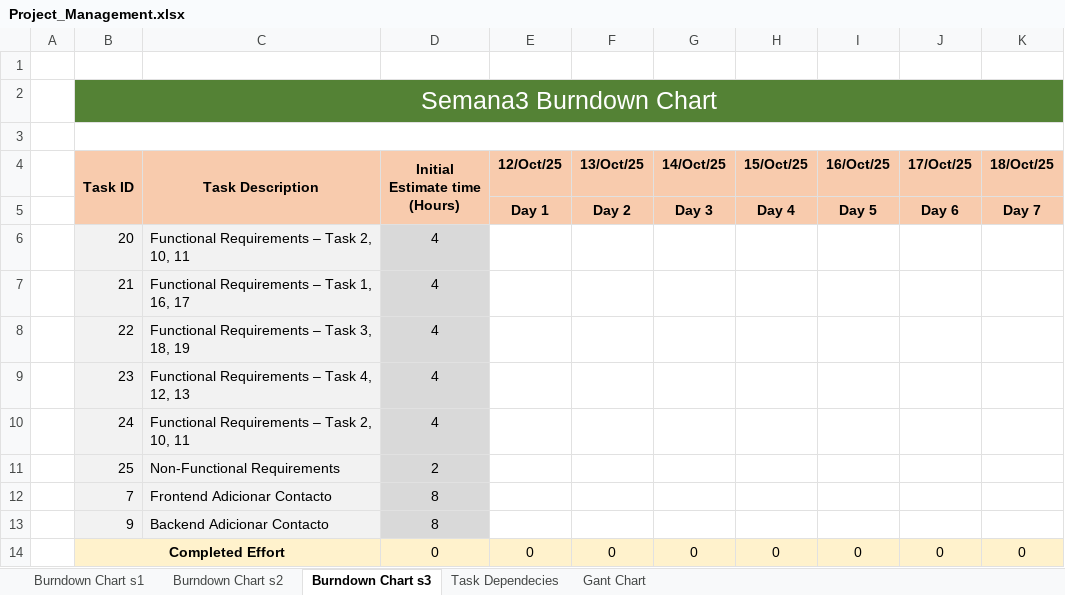
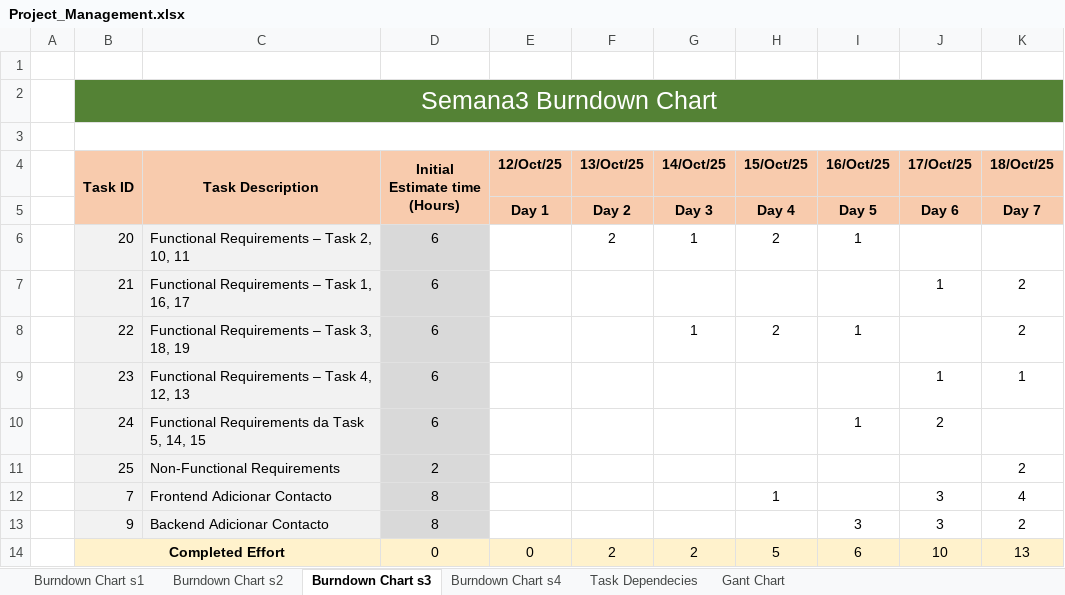
Before and after one commit to navez03/MyLinkedIn, an Excel workbook: Scrum/Project_Management.xlsx, sheet Burndown Chart s3, drawn as a sheet; only a part is shown; values as stored, in another font and other column widths than the file's, no borders; charts and pictures not drawn; the diff covers the shown part only; the diff names each change by its address in the sheet, - before the commit and + after, or states it on an @@ line.

```diff
--- a/Scrum/Project_Management.xlsx (sheet Burndown Chart s3)
+++ b/Scrum/Project_Management.xlsx (sheet Burndown Chart s3)
+sheet tab: Burndown Chart s4
-D6:D10 (Initial Estimate time (Hours)): 4
+D6:D10 (Initial Estimate time (Hours)): 6
-F6 (13/Oct/25): (empty)
+F6 (13/Oct/25): 2
-G6 (14/Oct/25): (empty)
+G6 (14/Oct/25): 1
-H6 (15/Oct/25): (empty)
+H6 (15/Oct/25): 2
-I6 (16/Oct/25): (empty)
+I6 (16/Oct/25): 1
-J7 (17/Oct/25): (empty)
+J7 (17/Oct/25): 1
-K7:K8 (18/Oct/25): (empty)
+K7:K8 (18/Oct/25): 2
-G8 (14/Oct/25): (empty)
+G8 (14/Oct/25): 1
-H8 (15/Oct/25): (empty)
+H8 (15/Oct/25): 2
-I8 (16/Oct/25): (empty)
+I8 (16/Oct/25): 1
-J9 (17/Oct/25): (empty)
+J9 (17/Oct/25): 1
-K9 (18/Oct/25): (empty)
+K9 (18/Oct/25): 1
-C10 (Task Description): Functional Requirements – Task 2, 10, 11
+C10 (Task Description): Functional Requirements da Task 5, 14, 15
-I10 (16/Oct/25): (empty)
+I10 (16/Oct/25): 1
-J10 (17/Oct/25): (empty)
+J10 (17/Oct/25): 2
-K11 (18/Oct/25): (empty)
+K11 (18/Oct/25): 2
-H12 (15/Oct/25): (empty)
+H12 (15/Oct/25): 1
-J12:J13 (17/Oct/25): (empty)
+J12:J13 (17/Oct/25): 3
-K12 (18/Oct/25): (empty)
+K12 (18/Oct/25): 4
-I13 (16/Oct/25): (empty)
+I13 (16/Oct/25): 3
-K13 (18/Oct/25): (empty)
+K13 (18/Oct/25): 2
-F14 (13/Oct/25): 0
+F14 (13/Oct/25): 2
-G14 (14/Oct/25): 0
+G14 (14/Oct/25): 2
-H14 (15/Oct/25): 0
+H14 (15/Oct/25): 5
-I14 (16/Oct/25): 0
+I14 (16/Oct/25): 6
-J14 (17/Oct/25): 0
+J14 (17/Oct/25): 10
-K14 (18/Oct/25): 0
+K14 (18/Oct/25): 13
```
Also changed, not shown: 15 edited cells elsewhere in this sheet, sheet Task Dependecies, sheet Burndown Chart s2, sheet Burndown Chart s1, formulas that keep their value, charts or pictures.
